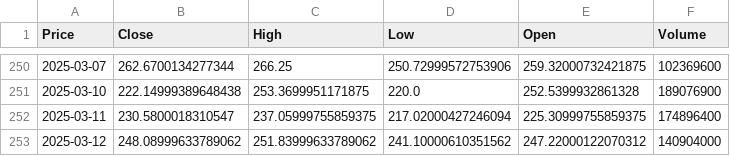
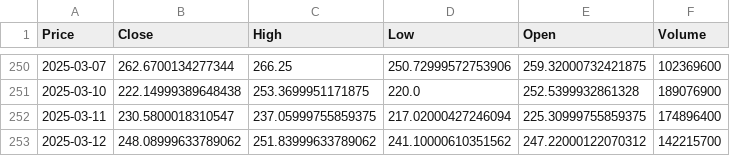
Before and after one commit to tahmid-chowdhury/tesla-stock-prediction, a CSV file: data/raw/TSLA.csv, drawn as a sheet; only a part is shown, gaps mark what is left out; the diff names each change by its address in the sheet, - before the commit and + after, or states it on an @@ line.

```diff
--- a/data/raw/TSLA.csv
+++ b/data/raw/TSLA.csv
-F253 (Volume): 140904000
+F253 (Volume): 142215700
```
Also changed, not shown: results/portfolio.csv, results/price_prediction_metrics.csv, 16 other files.
